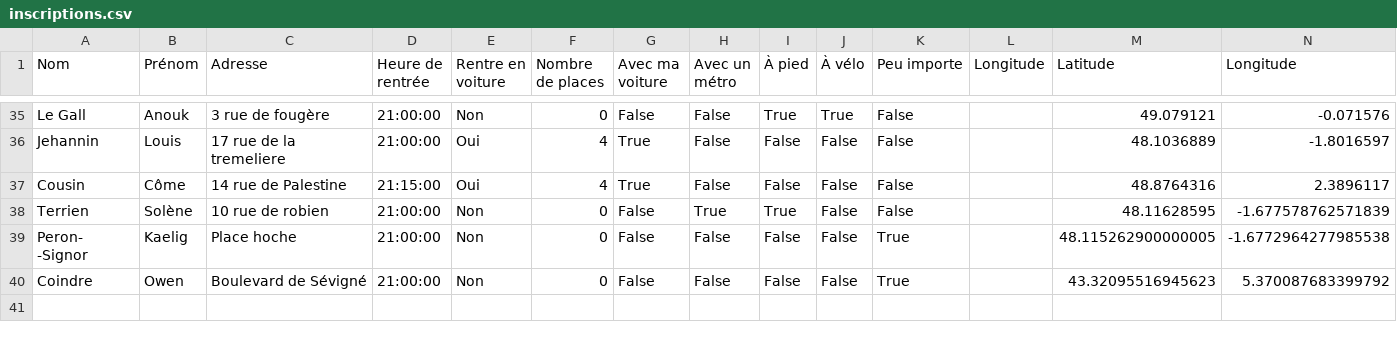
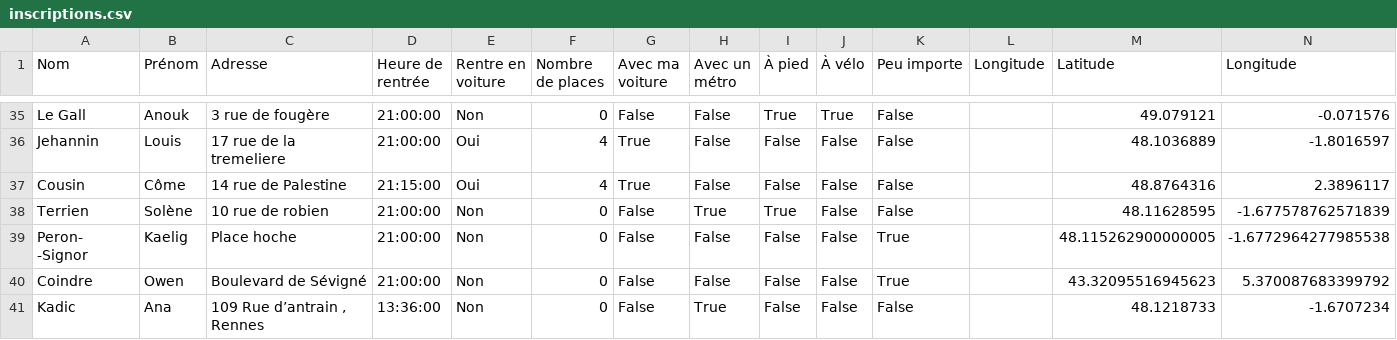
Before and after one commit to mathlesage/Safe_Home, a CSV file: inscriptions.csv, drawn as a sheet; only a part is shown, gaps mark what is left out; the diff names each change by its address in the sheet, - before the commit and + after, or states it on an @@ line.

Commit message:
Mise à jour du fichier inscriptions.csv

```diff
--- a/inscriptions.csv
+++ b/inscriptions.csv
+row 41: Kadic | Ana | 109 Rue d’antrain , Rennes | 13:36:00 | Non | 0 | False | True | False | False | False |  | 48.1218733 | -1.6707234
```
